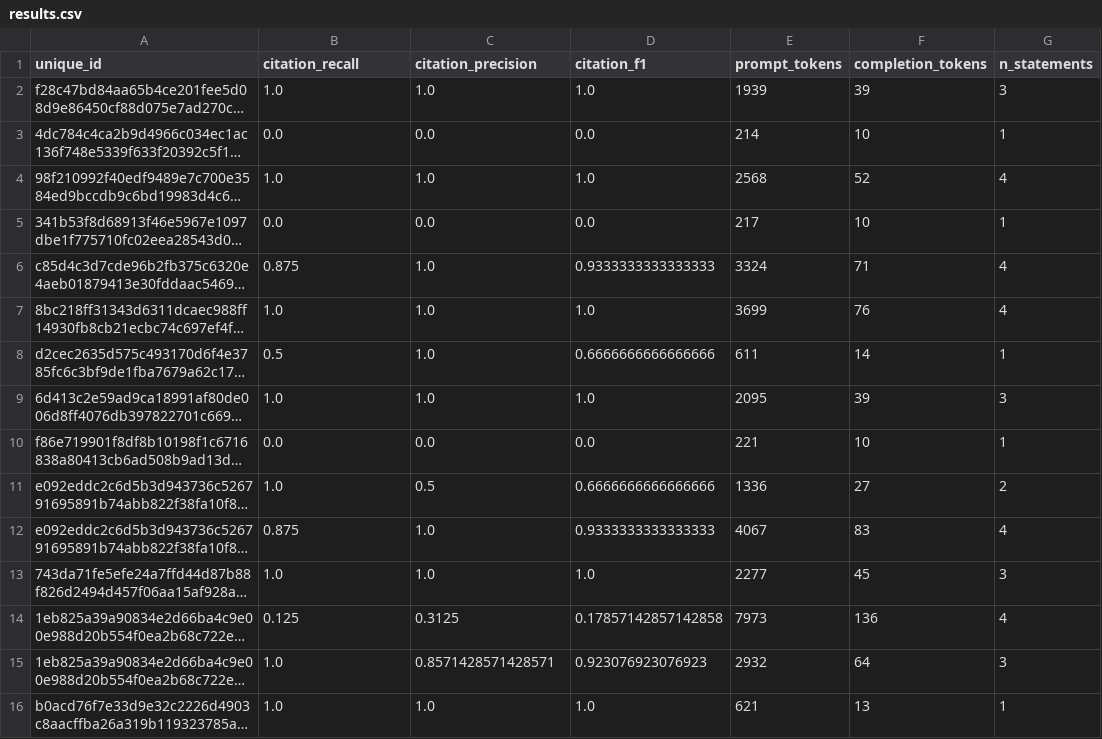
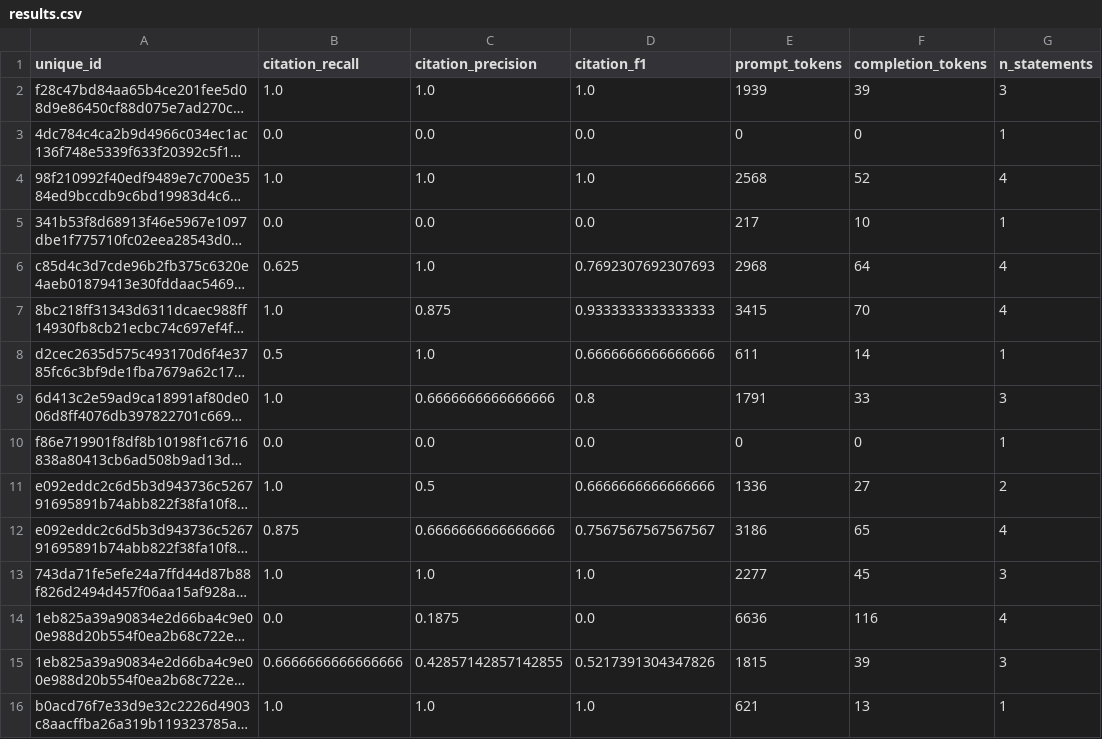
Before and after one commit to sbenebrh/attribute-first-v2, a CSV file: few_shot_experiments/results/dev/LFQA/full_CoT_pipeline_dialogue/metrics/longcite/results.csv, drawn as a sheet; only a part is shown; long unchanged cells end in …; the diff covers the shown part only; the diff names each change by its address in the sheet, - before the commit and + after, or states it on an @@ line.

Commit message:
fix: structured pipeline bugs + reparse LFQA results after regex fix
Structured output fixes (3 root causes all producing 100% empty output):
- CS: add _extract_partial_highlights() for partial JSON recovery when
  Gemini structured output truncates; fall back to text parser only if
  recovery also fails (previously always fell back on any exception)
- AH: remove broad except-Exception → except json.JSONDecodeError so
  partial-JSON recovery is attempted before text-parser fallback
- FiC: same except narrowing; abstain field already removed from schema
  in previous session (schemas.py)
- All 6 structured configs: add output_max_length: 8192 to prevent
  Gemini structured output truncation mid-JSON

run_script.py: forward output_max_length config key to prompt_model()

Result repairs (LFQA, regex fix from previous session):
- Reparse full_CoT_pipeline_zeroshot + full_decontextualization_CoT_pipeline_zeroshot
  pipeline_format_results.json (alignments were []; now populated)
- Updated LongCite metrics for all four LFQA variants after reparse:
  baseline: 0.9425, decontex: 0.5934, zeroshot_baseline: TBD,
  dialogue_baseline: 0.2710
- Add new LongCite metric files for zeroshot (LFQA + MDS) variants

```diff
--- a/few_shot_experiments/results/dev/LFQA/full_CoT_pipeline_dialogue/metrics/longcite/results.csv
+++ b/few_shot_experiments/results/dev/LFQA/full_CoT_pipeline_dialogue/metrics/longcite/results.csv
-E3 (prompt_tokens): 214
+E3 (prompt_tokens): 0
-F3 (completion_tokens): 10
+F3 (completion_tokens): 0
-B6 (citation_recall): 0.875
+B6 (citation_recall): 0.625
-D6 (citation_f1): 0.9333333333333333
+D6 (citation_f1): 0.7692307692307693
-E6 (prompt_tokens): 3324
+E6 (prompt_tokens): 2968
-F6 (completion_tokens): 71
+F6 (completion_tokens): 64
-C7 (citation_precision): 1.0
+C7 (citation_precision): 0.875
-D7 (citation_f1): 1.0
+D7 (citation_f1): 0.9333333333333333
-E7 (prompt_tokens): 3699
+E7 (prompt_tokens): 3415
-F7 (completion_tokens): 76
+F7 (completion_tokens): 70
-C9 (citation_precision): 1.0
+C9 (citation_precision): 0.6666666666666666
-D9 (citation_f1): 1.0
+D9 (citation_f1): 0.8
-E9 (prompt_tokens): 2095
+E9 (prompt_tokens): 1791
-F9 (completion_tokens): 39
+F9 (completion_tokens): 33
-E10 (prompt_tokens): 221
+E10 (prompt_tokens): 0
-F10 (completion_tokens): 10
+F10 (completion_tokens): 0
-C12 (citation_precision): 1.0
+C12 (citation_precision): 0.6666666666666666
-D12 (citation_f1): 0.9333333333333333
+D12 (citation_f1): 0.7567567567567567
-E12 (prompt_tokens): 4067
+E12 (prompt_tokens): 3186
-F12 (completion_tokens): 83
+F12 (completion_tokens): 65
-B14 (citation_recall): 0.125
+B14 (citation_recall): 0.0
-C14 (citation_precision): 0.3125
+C14 (citation_precision): 0.1875
-D14 (citation_f1): 0.17857142857142858
+D14 (citation_f1): 0.0
-E14 (prompt_tokens): 7973
+E14 (prompt_tokens): 6636
-F14 (completion_tokens): 136
+F14 (completion_tokens): 116
-B15 (citation_recall): 1.0
+B15 (citation_recall): 0.6666666666666666
-C15 (citation_precision): 0.8571428571428571
+C15 (citation_precision): 0.42857142857142855
-D15 (citation_f1): 0.923076923076923
+D15 (citation_f1): 0.5217391304347826
-E15 (prompt_tokens): 2932
+E15 (prompt_tokens): 1815
-F15 (completion_tokens): 64
+F15 (completion_tokens): 39
```
Also changed, not shown: 67 edited cells elsewhere in this file, few_shot_experiments/results/dev/LFQA/full_decontextualization_CoT_pipeline/metrics/longcite/results.csv, few_shot_experiments/results/dev/LFQA/full_decontextualization_CoT_pipeline_dialogue/metrics/longcite/results.csv, 24 other files.
